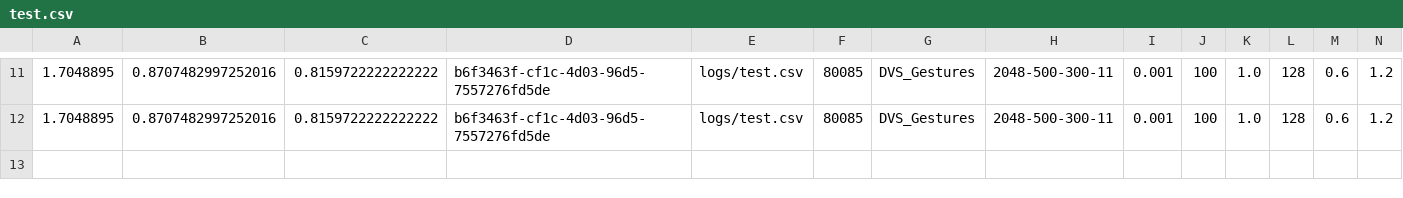
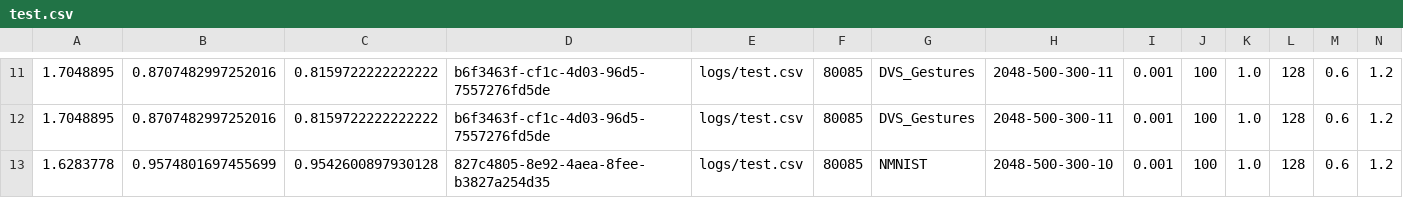
Before and after one commit to Intelligent-Microsystems-Lab/HeterogeneousQuantization, a CSV file: logs/test.csv, drawn as a sheet; only a part is shown, gaps mark what is left out; rows hold the shown columns only; the diff names each change by its address in the sheet, - before the commit and + after, or states it on an @@ line.

```diff
--- a/logs/test.csv
+++ b/logs/test.csv
+row 13: 1.6283778 | 0.9574801697455699 | 0.9542600897930128 | 827c4805-8e92-4aea-8fee-b3827a254d35 | logs/test.csv | 80085 | NMNIST | 2048-500-300-10 | 0.001 | 100 | 1.0 | 128 | 0.6 | 1.2
```
Also changed, not shown: 2 other files.
